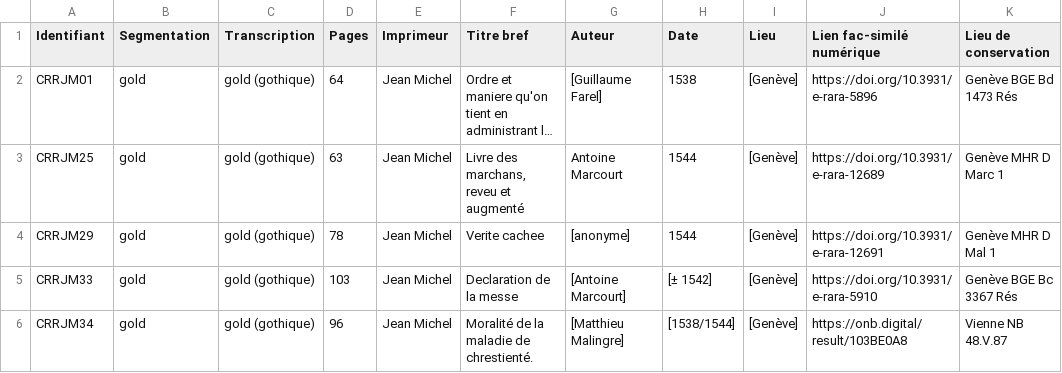
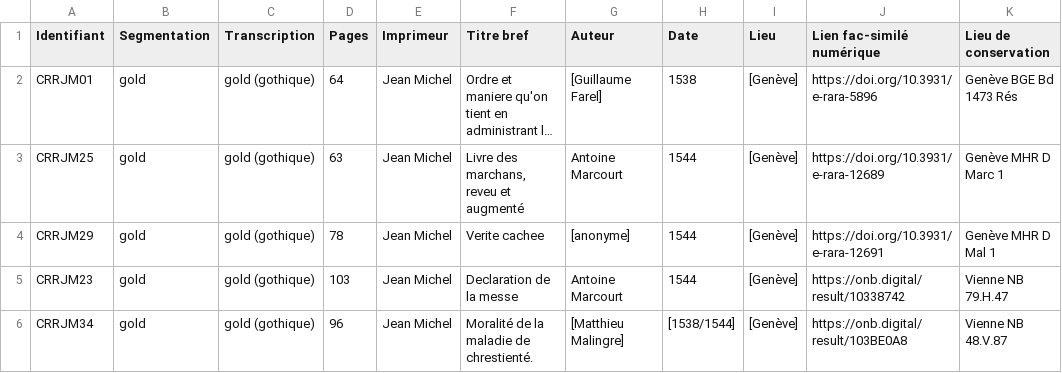
Before and after one commit to SETAFDH/HTR-SETAF-Jean-Michel, a CSV file: Table_CRRJM.csv, drawn as a sheet; long unchanged cells end in ….

Commit message:
Update Table_CRRJM.csv

```diff
--- a/Table_CRRJM.csv
+++ b/Table_CRRJM.csv
@@ -4,3 +4,3 @@ CRRJM25,gold,gold (gothique),63,Jean Michel,"Livre des marchans, reveu et augmen
 CRRJM29,gold,gold (gothique),78,Jean Michel,Verite cachee,[anonyme],1544,[Genève],https://doi.org/10.3931/e-rara-12691,Genève MHR D Mal 1
-CRRJM33,gold,gold (gothique),103,Jean Michel,Declaration de la messe,[Antoine Marcourt],[± 1542],[Genève],https://doi.org/10.3931/e-rara-5910,Genève BGE Bc 3367 Rés
+CRRJM23,gold,gold (gothique),103,Jean Michel,Declaration de la messe,Antoine Marcourt,1544,[Genève],https://onb.digital/result/10338742,Vienne NB 79.H.47
 CRRJM34,gold,gold (gothique),96,Jean Michel,Moralité de la maladie de chrestienté.,[Matthieu Malingre],[1538/1544],[Genève],https://onb.digital/result/103BE0A8,Vienne NB 48.V.87
```
